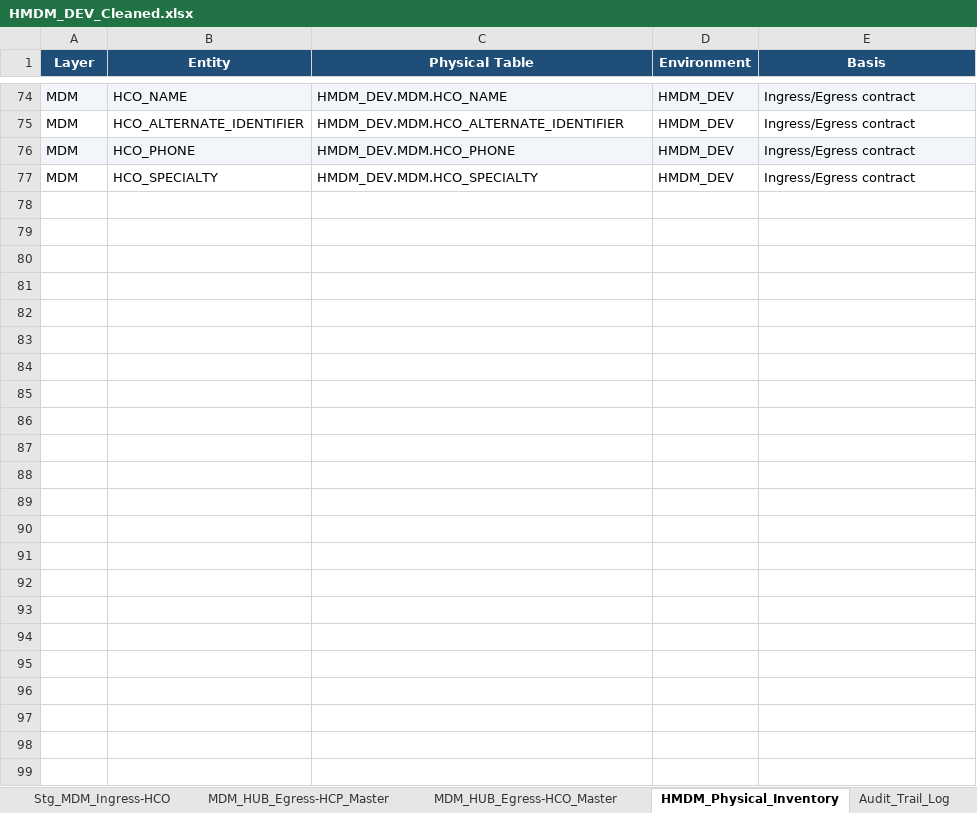
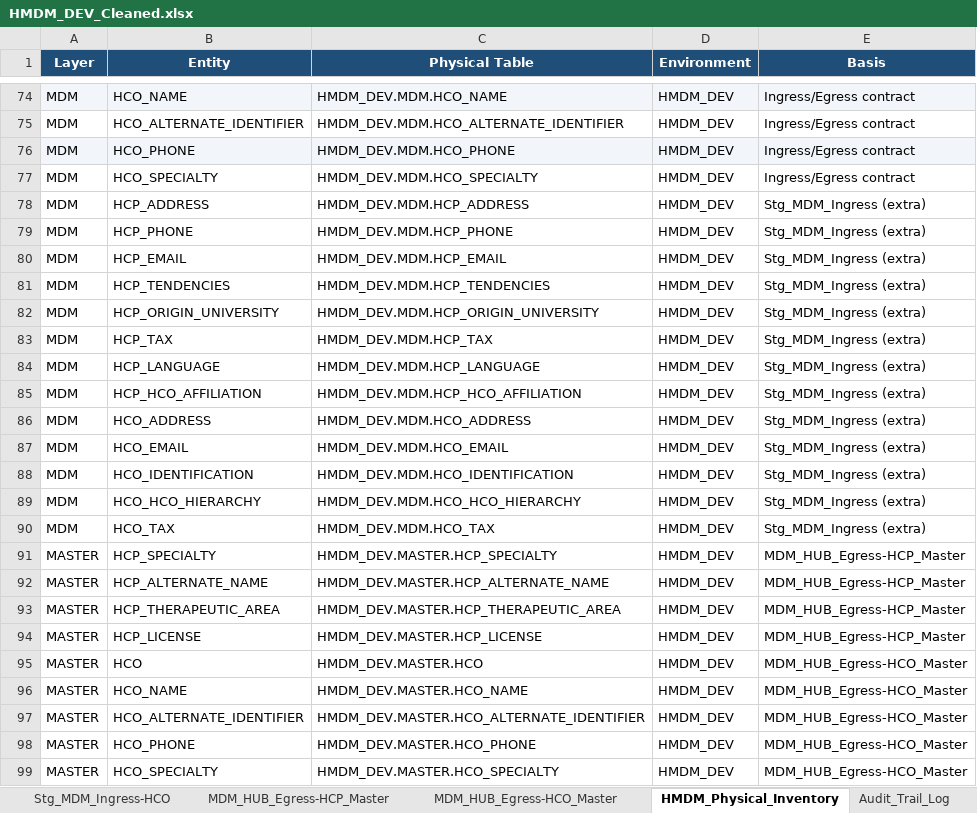
Before and after one commit to naresh-1388/Healthcare_Master_Data_Management, an Excel workbook: HMDM_DEV_Cleaned.xlsx, sheet HMDM_Physical_Inventory, drawn as a sheet; only a part is shown, gaps mark what is left out; values as stored, in another font and other column widths than the file's, no borders; the diff names each change by its address in the sheet, - before the commit and + after, or states it on an @@ line.

```diff
--- a/HMDM_DEV_Cleaned.xlsx (sheet HMDM_Physical_Inventory)
+++ b/HMDM_DEV_Cleaned.xlsx (sheet HMDM_Physical_Inventory)
+row 78: MDM | HCP_ADDRESS | HMDM_DEV.MDM.HCP_ADDRESS | HMDM_DEV | Stg_MDM_Ingress (extra)
+row 79: MDM | HCP_PHONE | HMDM_DEV.MDM.HCP_PHONE | HMDM_DEV | Stg_MDM_Ingress (extra)
+row 80: MDM | HCP_EMAIL | HMDM_DEV.MDM.HCP_EMAIL | HMDM_DEV | Stg_MDM_Ingress (extra)
+row 81: MDM | HCP_TENDENCIES | HMDM_DEV.MDM.HCP_TENDENCIES | HMDM_DEV | Stg_MDM_Ingress (extra)
+row 82: MDM | HCP_ORIGIN_UNIVERSITY | HMDM_DEV.MDM.HCP_ORIGIN_UNIVERSITY | HMDM_DEV | Stg_MDM_Ingress (extra)
+row 83: MDM | HCP_TAX | HMDM_DEV.MDM.HCP_TAX | HMDM_DEV | Stg_MDM_Ingress (extra)
+row 84: MDM | HCP_LANGUAGE | HMDM_DEV.MDM.HCP_LANGUAGE | HMDM_DEV | Stg_MDM_Ingress (extra)
+row 85: MDM | HCP_HCO_AFFILIATION | HMDM_DEV.MDM.HCP_HCO_AFFILIATION | HMDM_DEV | Stg_MDM_Ingress (extra)
+row 86: MDM | HCO_ADDRESS | HMDM_DEV.MDM.HCO_ADDRESS | HMDM_DEV | Stg_MDM_Ingress (extra)
+row 87: MDM | HCO_EMAIL | HMDM_DEV.MDM.HCO_EMAIL | HMDM_DEV | Stg_MDM_Ingress (extra)
+row 88: MDM | HCO_IDENTIFICATION | HMDM_DEV.MDM.HCO_IDENTIFICATION | HMDM_DEV | Stg_MDM_Ingress (extra)
+row 89: MDM | HCO_HCO_HIERARCHY | HMDM_DEV.MDM.HCO_HCO_HIERARCHY | HMDM_DEV | Stg_MDM_Ingress (extra)
+row 90: MDM | HCO_TAX | HMDM_DEV.MDM.HCO_TAX | HMDM_DEV | Stg_MDM_Ingress (extra)
+row 91: MASTER | HCP_SPECIALTY | HMDM_DEV.MASTER.HCP_SPECIALTY | HMDM_DEV | MDM_HUB_Egress-HCP_Master
+row 92: MASTER | HCP_ALTERNATE_NAME | HMDM_DEV.MASTER.HCP_ALTERNATE_NAME | HMDM_DEV | MDM_HUB_Egress-HCP_Master
+row 93: MASTER | HCP_THERAPEUTIC_AREA | HMDM_DEV.MASTER.HCP_THERAPEUTIC_AREA | HMDM_DEV | MDM_HUB_Egress-HCP_Master
+row 94: MASTER | HCP_LICENSE | HMDM_DEV.MASTER.HCP_LICENSE | HMDM_DEV | MDM_HUB_Egress-HCP_Master
+row 95: MASTER | HCO | HMDM_DEV.MASTER.HCO | HMDM_DEV | MDM_HUB_Egress-HCO_Master
+row 96: MASTER | HCO_NAME | HMDM_DEV.MASTER.HCO_NAME | HMDM_DEV | MDM_HUB_Egress-HCO_Master
+row 97: MASTER | HCO_ALTERNATE_IDENTIFIER | HMDM_DEV.MASTER.HCO_ALTERNATE_IDENTIFIER | HMDM_DEV | MDM_HUB_Egress-HCO_Master
+row 98: MASTER | HCO_PHONE | HMDM_DEV.MASTER.HCO_PHONE | HMDM_DEV | MDM_HUB_Egress-HCO_Master
+row 99: MASTER | HCO_SPECIALTY | HMDM_DEV.MASTER.HCO_SPECIALTY | HMDM_DEV | MDM_HUB_Egress-HCO_Master
```
Also changed, not shown: sheet Audit_Trail_Log, sheet Data_Fixes_Applied_Log, 11 other files.
